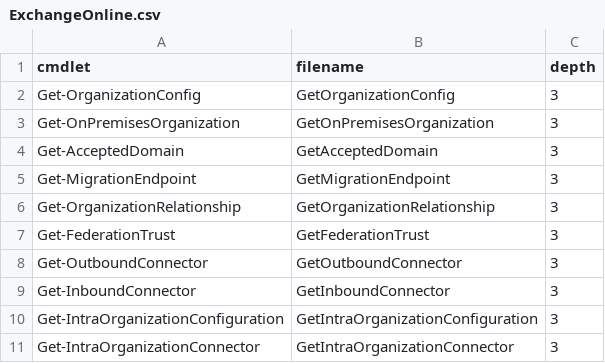
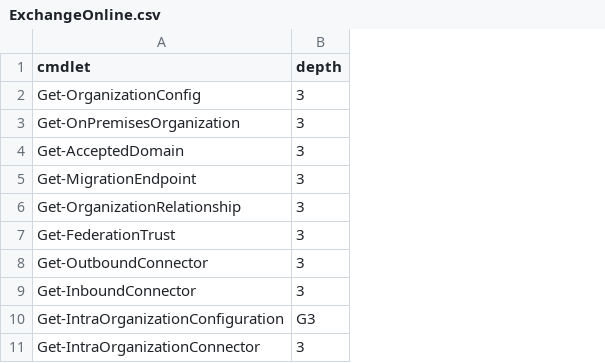
Before and after one commit to get-itips/ExchangeDiscovery, a CSV file: Cmdlets/ExchangeOnline.csv, drawn as a sheet; removed rows and columns are numbered as before the commit, all else as after; the diff names each change by its address in the sheet, - before the commit and + after, or states it on an @@ line.

```diff
--- a/Cmdlets/ExchangeOnline.csv
+++ b/Cmdlets/ExchangeOnline.csv
-column B (filename), rows 2-11: GetOrganizationConfig | GetOnPremisesOrganization | GetAcceptedDomain | GetMigrationEndpoint | GetOrganizationRelationship | GetFederationTrust | GetOutboundConnector | GetInboundConnector | GetIntraOrganizationConfiguration | GetIntraOrganizationConnector
-B10 (depth): 3
+B10 (depth): G3
```
Also changed, not shown: Cmdlets/ExchangeServer.csv, 2 other files.
